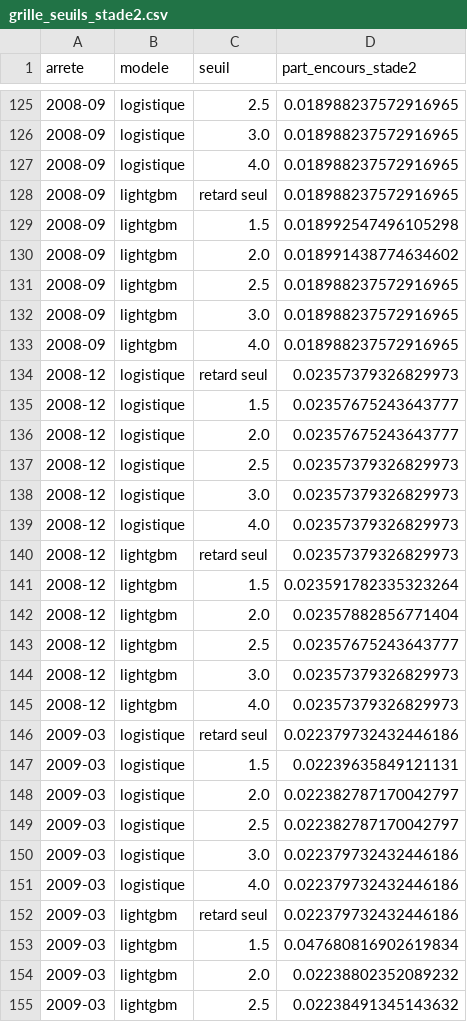
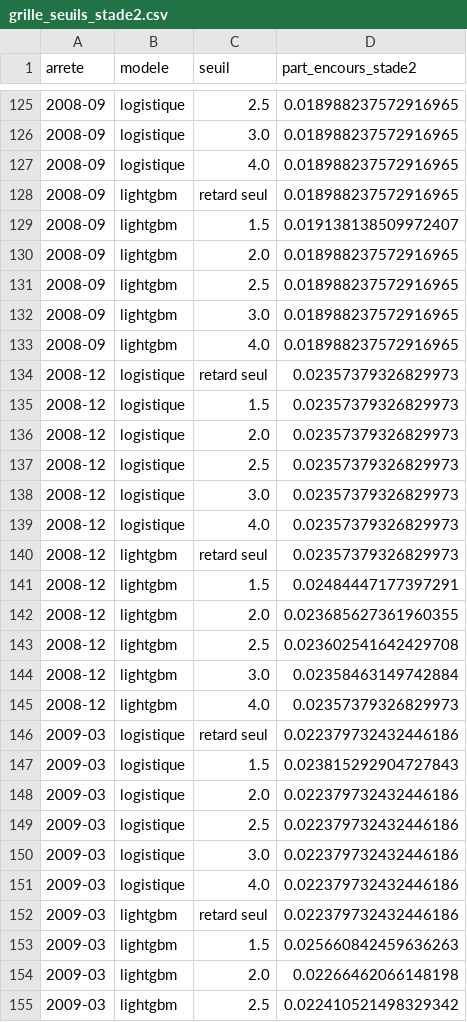
Before and after one commit to selyassine/ecl9, a CSV file: rapport/resultats/grille_seuils_stade2.csv, drawn as a sheet; only a part is shown, gaps mark what is left out; the diff covers the shown part only.

```diff
--- a/rapport/resultats/grille_seuils_stade2.csv
+++ b/rapport/resultats/grille_seuils_stade2.csv
@@ -128,4 +128,4 @@ arrete,modele,seuil,part_encours_stade2
 2008-09,lightgbm,retard seul,0.018988237572916965
-2008-09,lightgbm,1.5,0.018992547496105298
-2008-09,lightgbm,2.0,0.018991438774634602
+2008-09,lightgbm,1.5,0.019138138509972407
+2008-09,lightgbm,2.0,0.018988237572916965
 2008-09,lightgbm,2.5,0.018988237572916965
@@ -134,4 +134,4 @@ arrete,modele,seuil,part_encours_stade2
 2008-12,logistique,retard seul,0.02357379326829973
-2008-12,logistique,1.5,0.02357675243643777
-2008-12,logistique,2.0,0.02357675243643777
+2008-12,logistique,1.5,0.02357379326829973
+2008-12,logistique,2.0,0.02357379326829973
 2008-12,logistique,2.5,0.02357379326829973
@@ -140,11 +140,11 @@ arrete,modele,seuil,part_encours_stade2
 2008-12,lightgbm,retard seul,0.02357379326829973
-2008-12,lightgbm,1.5,0.023591782335323264
-2008-12,lightgbm,2.0,0.02357882856771404
-2008-12,lightgbm,2.5,0.02357675243643777
-2008-12,lightgbm,3.0,0.02357379326829973
+2008-12,lightgbm,1.5,0.02484447177397291
+2008-12,lightgbm,2.0,0.023685627361960355
+2008-12,lightgbm,2.5,0.023602541642429708
+2008-12,lightgbm,3.0,0.02358463149742884
 2008-12,lightgbm,4.0,0.02357379326829973
 2009-03,logistique,retard seul,0.022379732432446186
-2009-03,logistique,1.5,0.02239635849121131
-2009-03,logistique,2.0,0.022382787170042797
-2009-03,logistique,2.5,0.022382787170042797
+2009-03,logistique,1.5,0.023815292904727843
+2009-03,logistique,2.0,0.022379732432446186
+2009-03,logistique,2.5,0.022379732432446186
 2009-03,logistique,3.0,0.022379732432446186
@@ -152,4 +152,4 @@ arrete,modele,seuil,part_encours_stade2
 2009-03,lightgbm,retard seul,0.022379732432446186
-2009-03,lightgbm,1.5,0.047680816902619834
-2009-03,lightgbm,2.0,0.02238802352089232
-2009-03,lightgbm,2.5,0.02238491345143632
+2009-03,lightgbm,1.5,0.025660842459636263
+2009-03,lightgbm,2.0,0.02266462066148198
+2009-03,lightgbm,2.5,0.022410521498329342
```
Also changed, not shown: 83 edited cells elsewhere in this file, rapport/resultats/bootstrap_ecart.csv, rapport/resultats/double_calcul_r_2007-12.csv, 33 other files.
